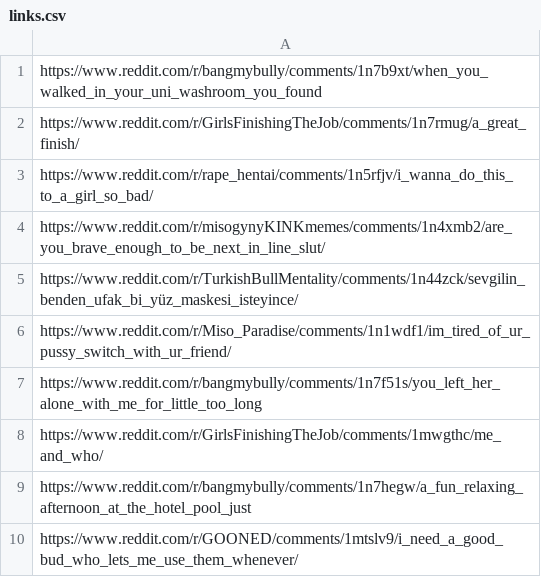
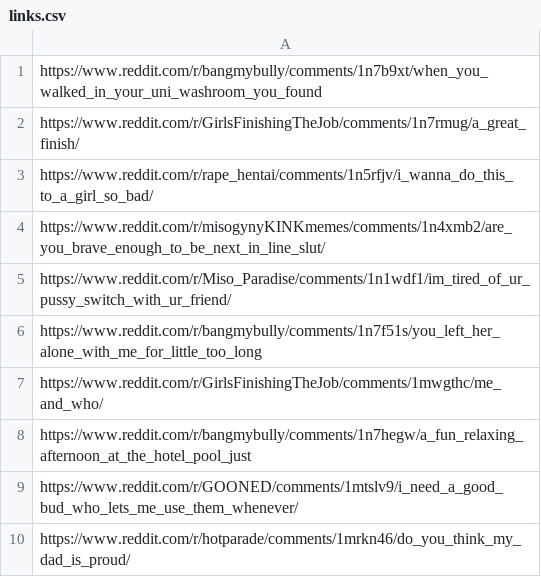
Before and after one commit to private-8-tyken/Saved-Reddit, a CSV file: DOWNLOADERS/links.csv, drawn as a sheet; only a part is shown; the shorter side is filled out with more unchanged rows.

Commit message:
Update links.csv

```diff
--- a/DOWNLOADERS/links.csv
+++ b/DOWNLOADERS/links.csv
@@ -4,3 +4,2 @@ https://www.reddit.com/r/rape_hentai/comments/1n5rfjv/i_wanna_do_this_to_a_girl_
 https://www.reddit.com/r/misogynyKINKmemes/comments/1n4xmb2/are_you_brave_enough_to_be_next_in_line_slut/
-https://www.reddit.com/r/TurkishBullMentality/comments/1n44zck/sevgilin_benden_ufak_bi_yüz_maskesi_isteyince/
 https://www.reddit.com/r/Miso_Paradise/comments/1n1wdf1/im_tired_of_ur_pussy_switch_with_ur_friend/
```
